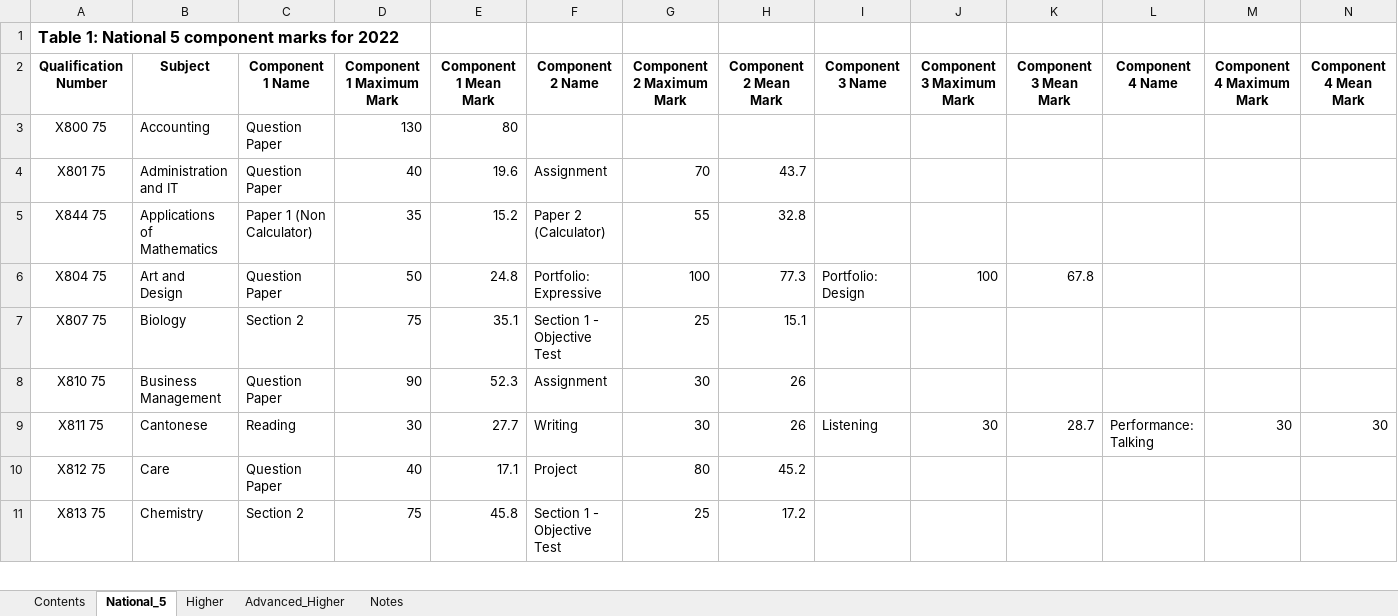
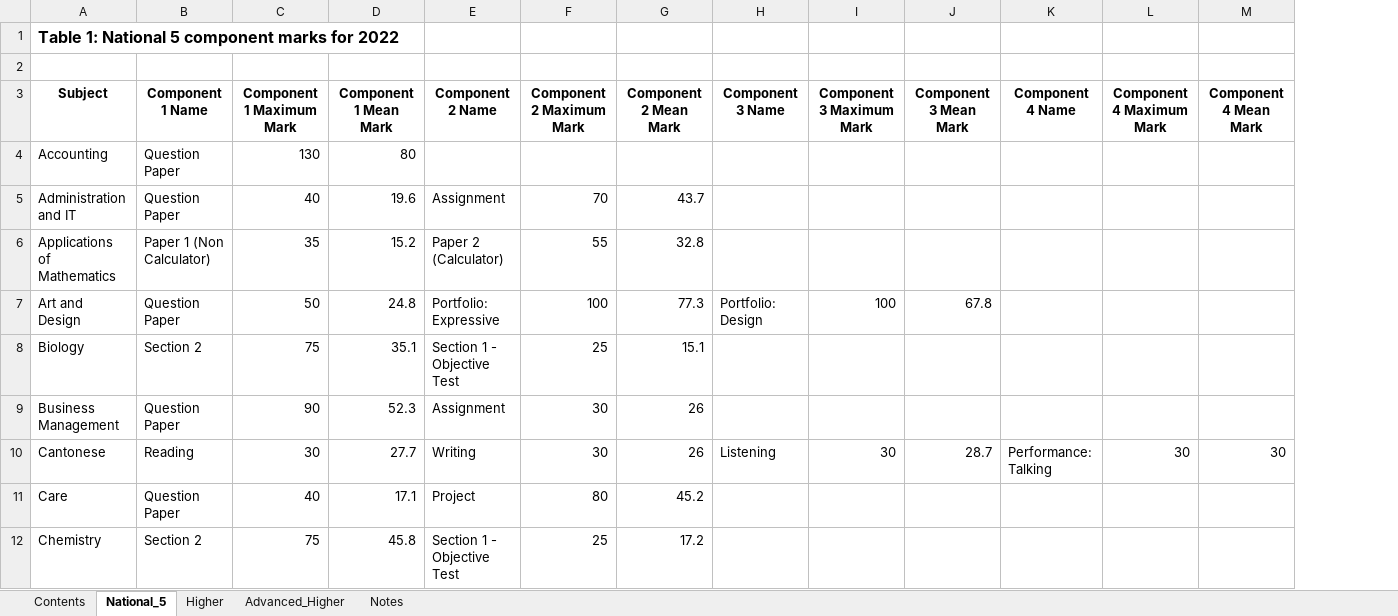
Before and after one commit to dcscraig/SchoolDataAnalysis, an Excel workbook: Data/ComponentMarks/2022.xlsx, sheet National_5, drawn as a sheet; only a part is shown; values as stored, in another font and other column widths than the file's, no borders; table styles not drawn; removed rows and columns are numbered as before the commit, all else as after; the diff names each change by its address in the sheet, - before the commit and + after, or states it on an @@ line.

```diff
--- a/Data/ComponentMarks/2022.xlsx (sheet National_5)
+++ b/Data/ComponentMarks/2022.xlsx (sheet National_5)
-column A (Qualification Number), row 1: Table 1: National 5 component marks for 2022; rows 3-11: X800 75 | X801 75 | X844 75 | X804 75 | X807 75 | X810 75 | X811 75 | X812 75 | X813 75
+row 1: Table 1: National 5 component marks for 2022
```
Also changed, not shown: sheet Higher, 10 other files.
